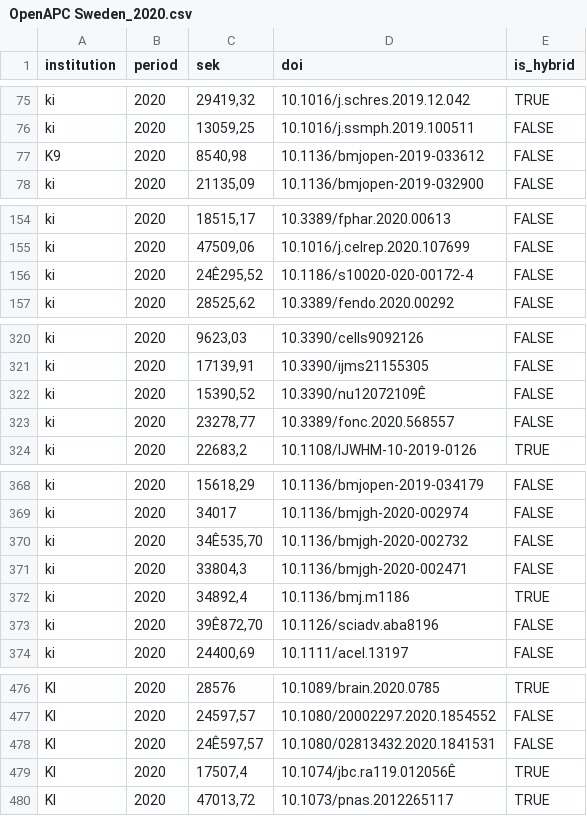
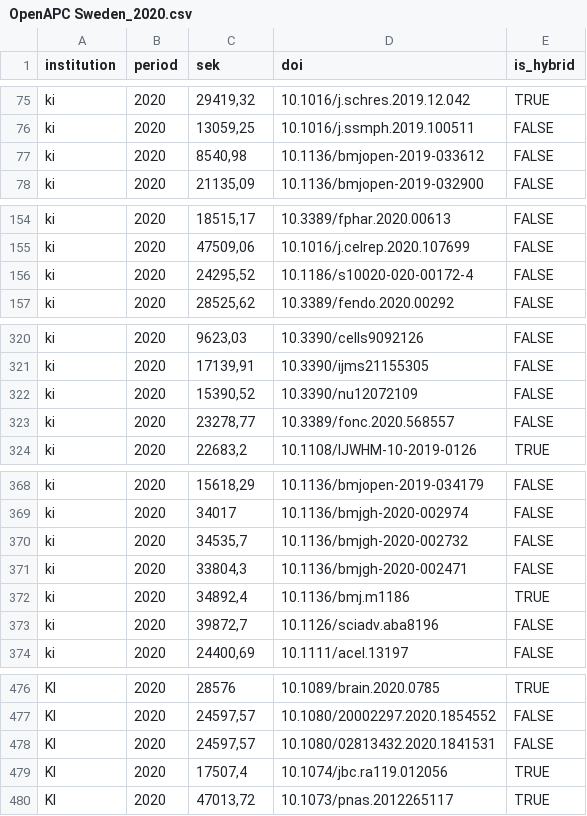
Before and after one commit to KIBiblioteket/OA-data, a CSV file: OpenAPC Sweden_2020.csv, drawn as a sheet; only a part is shown, gaps mark what is left out; the diff covers the shown part only; the diff names each change by its address in the sheet, - before the commit and + after, or states it on an @@ line.

```diff
--- a/OpenAPC Sweden_2020.csv
+++ b/OpenAPC Sweden_2020.csv
-A77 (institution): K9
+A77 (institution): ki
-C156 (sek): 24Ê295,52
+C156 (sek): 24295,52
-D322 (doi): 10.3390/nu12072109Ê
+D322 (doi): 10.3390/nu12072109
-C370 (sek): 34Ê535,70
+C370 (sek): 34535,7
-C373 (sek): 39Ê872,70
+C373 (sek): 39872,7
-C478 (sek): 24Ê597,57
+C478 (sek): 24597,57
-D479 (doi): 10.1074/jbc.ra119.012056Ê
+D479 (doi): 10.1074/jbc.ra119.012056
```
Also changed, not shown: 11 edited cells elsewhere in this file.
